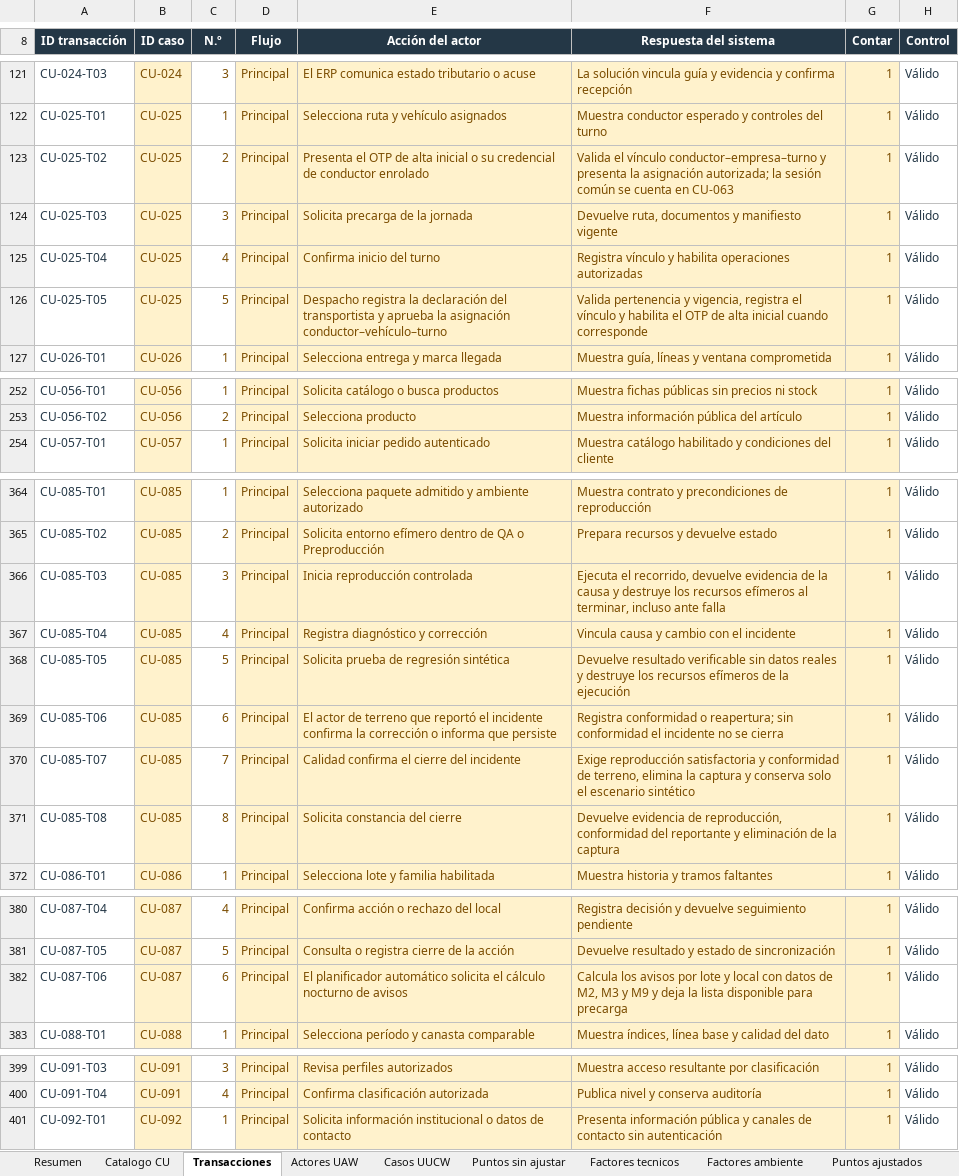
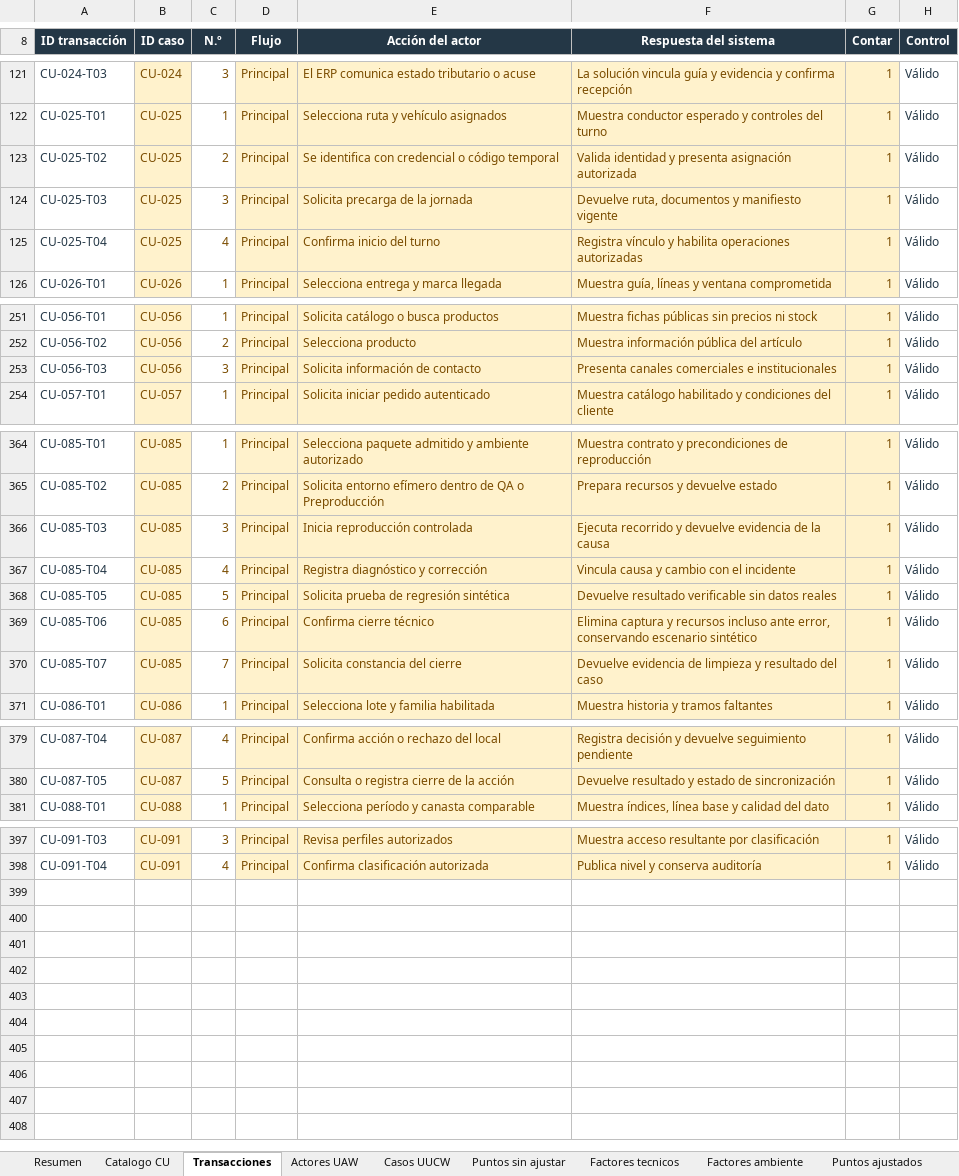
Before and after one commit to PatricioH315/LafroX, an Excel workbook: outputs/estimacion-casos-de-uso/LafroX_Estimacion_Casos_de_Uso.xlsx, sheet Transacciones, drawn as a sheet; only a part is shown, gaps mark what is left out; values as stored, in another font and other column widths than the file's, no borders; conditional formats and table styles not drawn; removed rows and columns are numbered as before the commit, all else as after; the diff covers the shown part only; the diff names each change by its address in the sheet, - before the commit and + after, or states it on an @@ line.

```diff
--- a/outputs/estimacion-casos-de-uso/LafroX_Estimacion_Casos_de_Uso.xlsx (sheet Transacciones)
+++ b/outputs/estimacion-casos-de-uso/LafroX_Estimacion_Casos_de_Uso.xlsx (sheet Transacciones)
-E123 (Acción del actor): Presenta el OTP de alta inicial o su credencial de conductor enrolado
+E123 (Acción del actor): Se identifica con credencial o código temporal
-F123 (Respuesta del sistema): Valida el vínculo conductor–empresa–turno y presenta la asignación autorizada; la sesión común se cuenta en CU-063
+F123 (Respuesta del sistema): Valida identidad y presenta asignación autorizada
-row 126: CU-025-T05 | CU-025 | 5 | Principal | Despacho registra la declaración del transportista y aprueba la asignación conductor–vehículo–turno | Valida pertenencia y vigencia, registra el vínculo y habilita el OTP de alta inicial cuando corresponde | 1 | Válido
+row 253: CU-056-T03 | CU-056 | 3 | Principal | Solicita información de contacto | Presenta canales comerciales e institucionales | 1 | Válido
-F366 (Respuesta del sistema): Ejecuta el recorrido, devuelve evidencia de la causa y destruye los recursos efímeros al terminar, incluso ante falla
+F366 (Respuesta del sistema): Ejecuta recorrido y devuelve evidencia de la causa
-F368 (Respuesta del sistema): …datos reales y destruye los recursos efímeros de la ejecución
+F368 (Respuesta del sistema): …datos reales
-E369 (Acción del actor): El actor de terreno que reportó el incidente confirma la corrección o informa que persiste
+E369 (Acción del actor): Confirma cierre técnico
-F369 (Respuesta del sistema): Registra conformidad o reapertura; sin conformidad el incidente no se cierra
+F369 (Respuesta del sistema): Elimina captura y recursos incluso ante error, conservando escenario sintético
-E370 (Acción del actor): Calidad confirma el cierre del incidente
+E370 (Acción del actor): Solicita constancia del cierre
-F370 (Respuesta del sistema): Exige reproducción satisfactoria y conformidad de terreno, elimina la captura y conserva solo el escenario sintético
+F370 (Respuesta del sistema): Devuelve evidencia de limpieza y resultado del caso
-row 371: CU-085-T08 | CU-085 | 8 | Principal | Solicita constancia del cierre | Devuelve evidencia de reproducción, conformidad del reportante y eliminación de la captura | 1 | Válido
-row 382: CU-087-T06 | CU-087 | 6 | Principal | El planificador automático solicita el cálculo nocturno de avisos | Calcula los avisos por lote y local con datos de M2, M3 y M9 y deja la lista disponible para precarga | 1 | Válido
-row 401: CU-092-T01 | CU-092 | 1 | Principal | Solicita información institucional o datos de contacto | Presenta información pública y canales de contacto sin autenticación | 1 | Válido
```
Also changed, not shown: 2 edited cells elsewhere in this sheet, sheet Esfuerzo, sheet Catalogo CU, sheet Casos UUCW, sheet Resumen, sheet Criterios y fuentes, sheet Puntos sin ajustar, 3 more sheets, formulas that keep their value.
